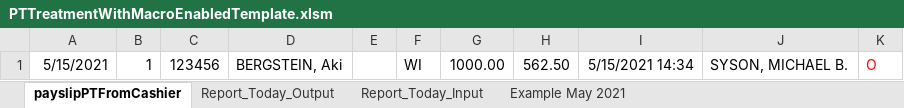
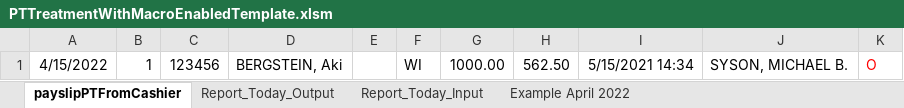
Before and after one commit to usbong/SLHCC, an Excel workbook: generateReportOfPaymentsForTheDay/PTTreatmentWithMacroEnabledTemplate.xlsm, sheet payslipPTFromCashier, drawn as a sheet; values as stored, in another font and other column widths than the file's, no borders; the diff names each change by its address in the sheet, - before the commit and + after, or states it on an @@ line.

```diff
--- a/generateReportOfPaymentsForTheDay/PTTreatmentWithMacroEnabledTemplate.xlsm (sheet payslipPTFromCashier)
+++ b/generateReportOfPaymentsForTheDay/PTTreatmentWithMacroEnabledTemplate.xlsm (sheet payslipPTFromCashier)
-sheet tab: Example May 2021
+sheet tab: Example April 2022
-A1: 5/15/2021
+A1: 4/15/2022
```
Also changed, not shown: sheet Example April 2022, sheet Report_Today_Input, sheet Report_Today_Output.
